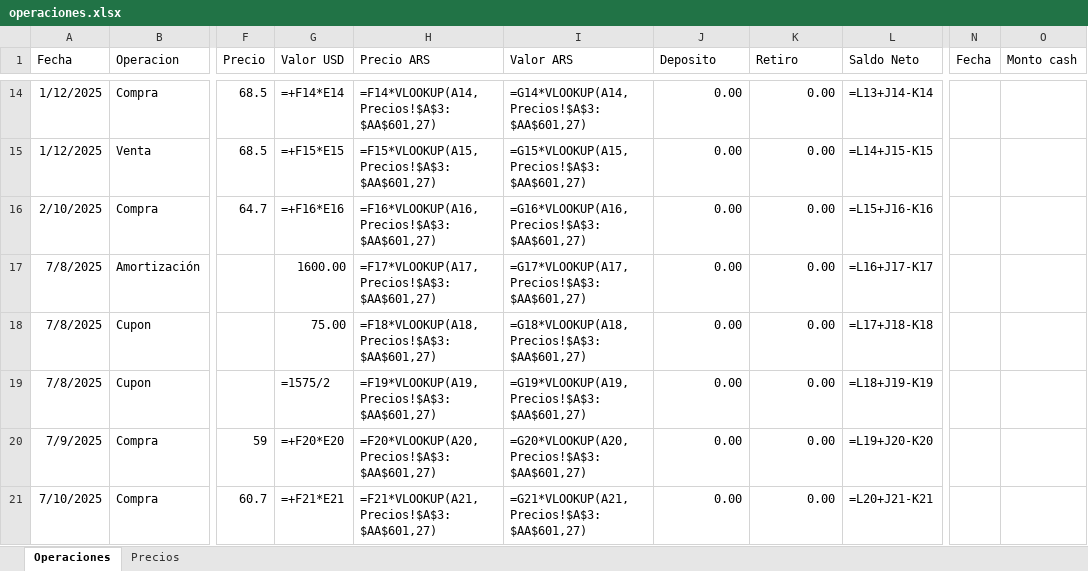
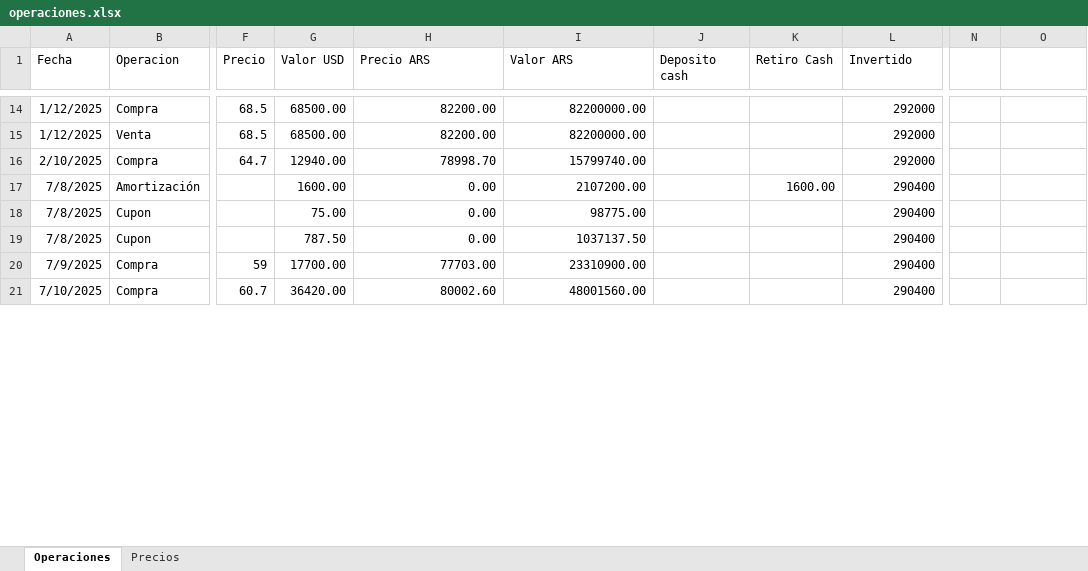
Before and after one commit to santyago-pixel/analisis-de-portafolio, an Excel workbook: operaciones.xlsx, sheet Operaciones, drawn as a sheet; only a part is shown, gaps mark what is left out; values as stored, in another font and other column widths than the file's, no borders; formulas without a stored value are shown as written; the diff covers the shown part only; the diff names each change by its address in the sheet, - before the commit and + after, or states it on an @@ line.

Commit message:
Update operaciones.xlsx

```diff
--- a/operaciones.xlsx (sheet Operaciones)
+++ b/operaciones.xlsx (sheet Operaciones)
-J1: Deposito
+J1: Deposito cash
-K1: Retiro
+K1: Retiro Cash
-L1: Saldo Neto
+L1: Invertido
-N1: Fecha
+N1: (empty)
-O1: Monto cash
+O1: (empty)
-G14 (Valor USD): =+F14*E14
+G14 (Valor USD): 68500.00
-H14 (Precio ARS): =F14*VLOOKUP(A14,Precios!$A$3:$AA$601,27)
+H14 (Precio ARS): 82200.00
-I14 (Valor ARS): =G14*VLOOKUP(A14,Precios!$A$3:$AA$601,27)
+I14 (Valor ARS): 82200000.00
-J14:J21 (Deposito cash): 0.00
+J14:J21 (Deposito cash): (empty)
-K14:K16 (Retiro Cash): 0.00
+K14:K16 (Retiro Cash): (empty)
-L14 (Invertido): =L13+J14-K14
+L14 (Invertido): 292000
-G15 (Valor USD): =+F15*E15
+G15 (Valor USD): 68500.00
-H15 (Precio ARS): =F15*VLOOKUP(A15,Precios!$A$3:$AA$601,27)
+H15 (Precio ARS): 82200.00
-I15 (Valor ARS): =G15*VLOOKUP(A15,Precios!$A$3:$AA$601,27)
+I15 (Valor ARS): 82200000.00
-L15 (Invertido): =L14+J15-K15
+L15 (Invertido): 292000
-G16 (Valor USD): =+F16*E16
+G16 (Valor USD): 12940.00
-H16 (Precio ARS): =F16*VLOOKUP(A16,Precios!$A$3:$AA$601,27)
+H16 (Precio ARS): 78998.70
-I16 (Valor ARS): =G16*VLOOKUP(A16,Precios!$A$3:$AA$601,27)
+I16 (Valor ARS): 15799740.00
-L16 (Invertido): =L15+J16-K16
+L16 (Invertido): 292000
-H17 (Precio ARS): =F17*VLOOKUP(A17,Precios!$A$3:$AA$601,27)
+H17 (Precio ARS): 0.00
-I17 (Valor ARS): =G17*VLOOKUP(A17,Precios!$A$3:$AA$601,27)
+I17 (Valor ARS): 2107200.00
-K17 (Retiro Cash): 0.00
+K17 (Retiro Cash): 1600.00
-L17 (Invertido): =L16+J17-K17
+L17 (Invertido): 290400
-H18 (Precio ARS): =F18*VLOOKUP(A18,Precios!$A$3:$AA$601,27)
+H18 (Precio ARS): 0.00
-I18 (Valor ARS): =G18*VLOOKUP(A18,Precios!$A$3:$AA$601,27)
+I18 (Valor ARS): 98775.00
-K18:K21 (Retiro Cash): 0.00
+K18:K21 (Retiro Cash): (empty)
-L18 (Invertido): =L17+J18-K18
+L18 (Invertido): 290400
-G19 (Valor USD): =1575/2
+G19 (Valor USD): 787.50
-H19 (Precio ARS): =F19*VLOOKUP(A19,Precios!$A$3:$AA$601,27)
+H19 (Precio ARS): 0.00
-I19 (Valor ARS): =G19*VLOOKUP(A19,Precios!$A$3:$AA$601,27)
+I19 (Valor ARS): 1037137.50
-L19 (Invertido): =L18+J19-K19
+L19 (Invertido): 290400
-G20 (Valor USD): =+F20*E20
+G20 (Valor USD): 17700.00
-H20 (Precio ARS): =F20*VLOOKUP(A20,Precios!$A$3:$AA$601,27)
+H20 (Precio ARS): 77703.00
-I20 (Valor ARS): =G20*VLOOKUP(A20,Precios!$A$3:$AA$601,27)
+I20 (Valor ARS): 23310900.00
-L20 (Invertido): =L19+J20-K20
+L20 (Invertido): 290400
-G21 (Valor USD): =+F21*E21
+G21 (Valor USD): 36420.00
-H21 (Precio ARS): =F21*VLOOKUP(A21,Precios!$A$3:$AA$601,27)
+H21 (Precio ARS): 80002.60
-I21 (Valor ARS): =G21*VLOOKUP(A21,Precios!$A$3:$AA$601,27)
+I21 (Valor ARS): 48001560.00
-L21 (Invertido): =L20+J21-K21
+L21 (Invertido): 290400
```
Also changed, not shown: 105 edited cells elsewhere in this sheet, sheet Precios.
